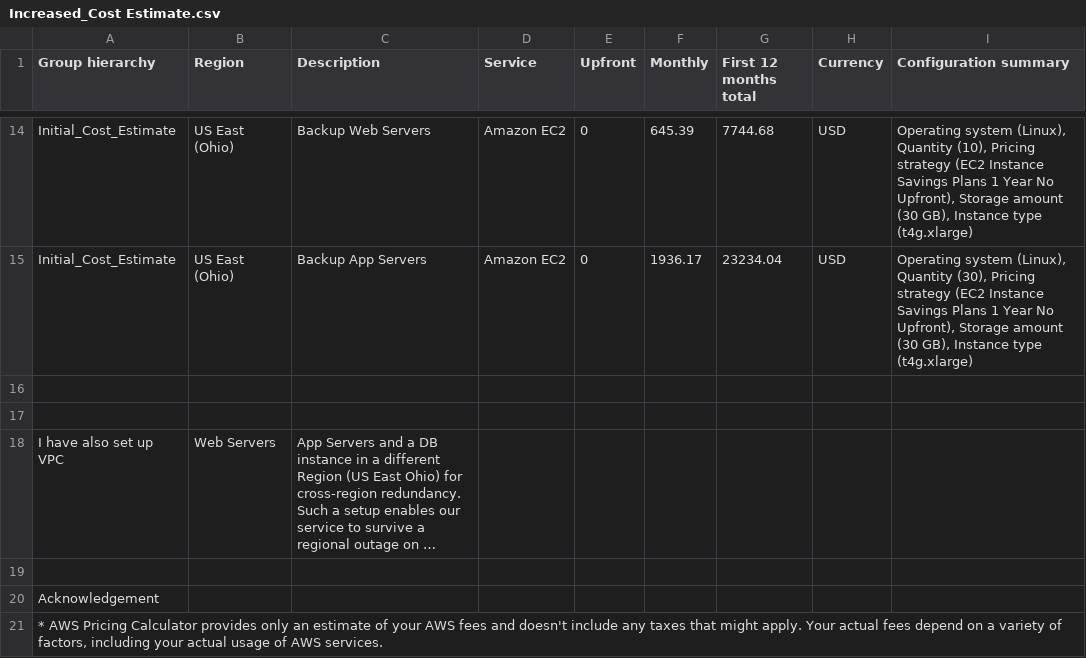
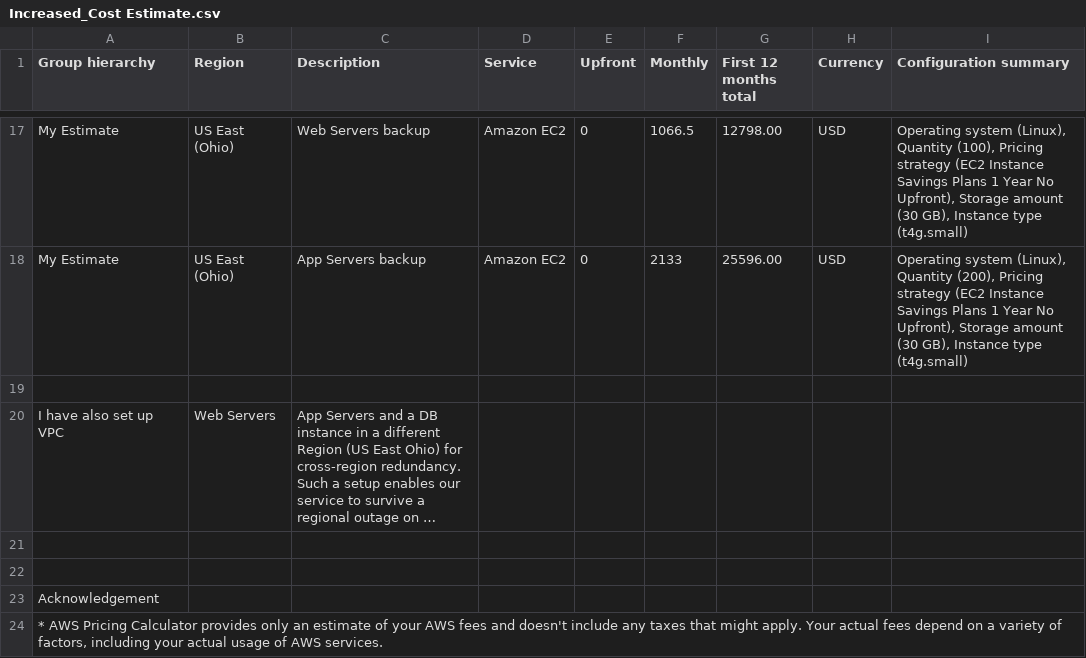
Before and after one commit to JiamingKe/AWS-Cloud-Architect-Coursework2, a CSV file: Increased_Cost Estimate.csv, drawn as a sheet; only a part is shown, gaps mark what is left out; long unchanged cells end in …; removed rows and columns are numbered as before the commit, all else as after; the diff covers the shown part only; the diff names each change by its address in the sheet, - before the commit and + after, or states it on an @@ line.

```diff
--- a/Increased_Cost Estimate.csv
+++ b/Increased_Cost Estimate.csv
-A17:A18 (Group hierarchy): Initial_Cost_Estimate
+A17:A18 (Group hierarchy): My Estimate
-C17 (Description): Backup Web Servers
+C17 (Description): Web Servers backup
-F17 (Monthly): 645.39
+F17 (Monthly): 1066.5
-G17 (First 12 months total): 7744.68
+G17 (First 12 months total): 12798.00
-I17 (Configuration summary): …(Linux), Quantity (10), Pricing strategy (EC2 Instance Savings Plans 1 Year No Upfront), Storage amount (30 GB), Instance type (t4g.xlarge)
+I17 (Configuration summary): …(Linux), Quantity (100), Pricing strategy (EC2 Instance Savings Plans 1 Year No Upfront), Storage amount (30 GB), Instance type (t4g.small)
-C18 (Description): Backup App Servers
+C18 (Description): App Servers backup
-F18 (Monthly): 1936.17
+F18 (Monthly): 2133
-G18 (First 12 months total): 23234.04
+G18 (First 12 months total): 25596.00
-I18 (Configuration summary): …(Linux), Quantity (30), Pricing strategy (EC2 Instance Savings Plans 1 Year No Upfront), Storage amount (30 GB), Instance type (t4g.xlarge)
+I18 (Configuration summary): …(Linux), Quantity (200), Pricing strategy (EC2 Instance Savings Plans 1 Year No Upfront), Storage amount (30 GB), Instance type (t4g.small)
-row 16: (empty)
+row 21: (empty)
```
Also changed, not shown: 3 added rows and 40 edited cells elsewhere in this file, Initial_Cost_Estimate.csv, Reduced_Cost_Estimate.csv, 1 other file.
